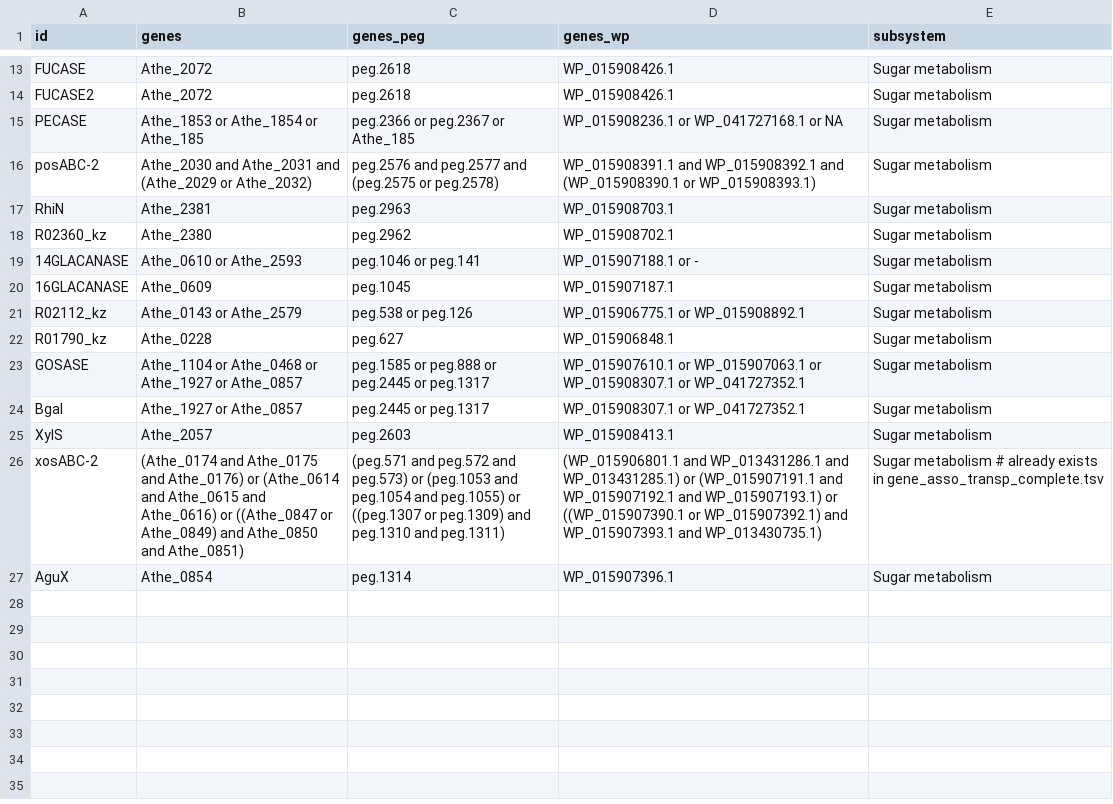
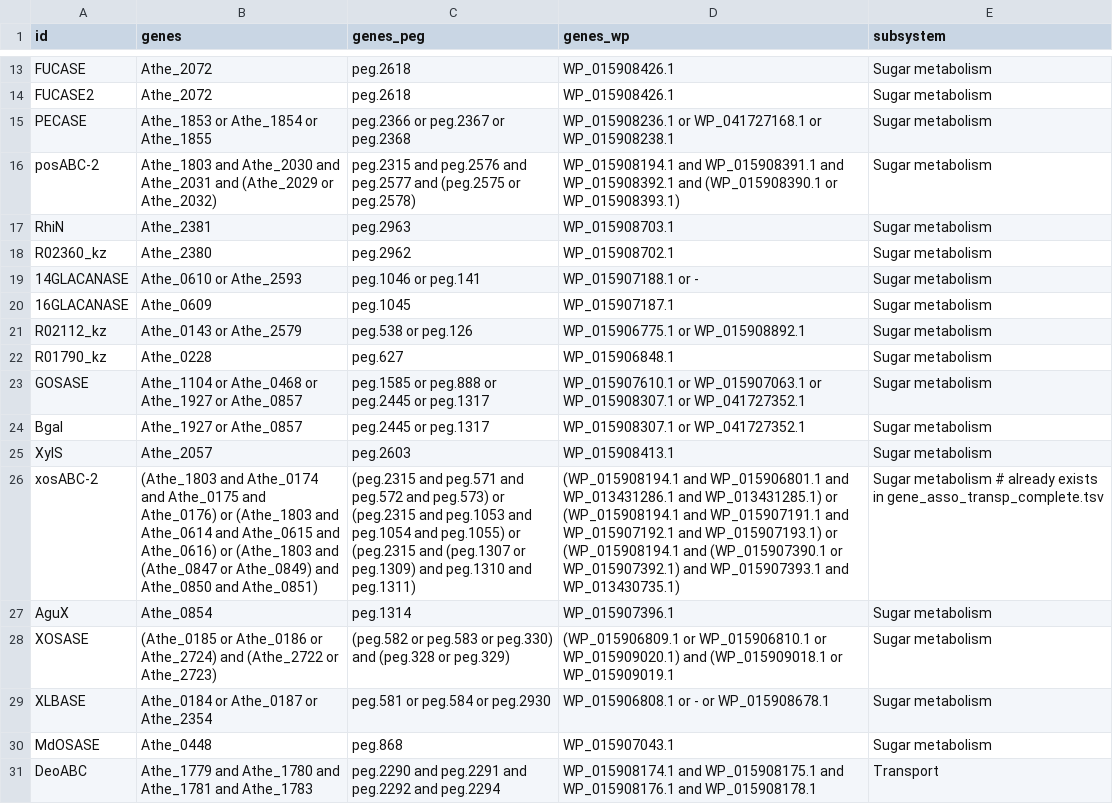
Before and after one commit to zhanglab/GEM-iCbes, a TSV file: New_Cbes_GEM/gene_asso_complexSugar_complete.tsv, drawn as a sheet; only a part is shown, gaps mark what is left out; the diff names each change by its address in the sheet, - before the commit and + after, or states it on an @@ line.

Commit message:
double check of sugar utiliztaion reactions and genes

```diff
--- a/New_Cbes_GEM/gene_asso_complexSugar_complete.tsv
+++ b/New_Cbes_GEM/gene_asso_complexSugar_complete.tsv
-B15 (genes): Athe_1853 or Athe_1854 or Athe_185
+B15 (genes): Athe_1853 or Athe_1854 or Athe_1855
-C15 (genes_peg): peg.2366 or peg.2367 or Athe_185
+C15 (genes_peg): peg.2366 or peg.2367 or peg.2368
-D15 (genes_wp): WP_015908236.1 or WP_041727168.1 or NA
+D15 (genes_wp): WP_015908236.1 or WP_041727168.1 or WP_015908238.1
-B16 (genes): Athe_2030 and…
+B16 (genes): Athe_1803 and Athe_2030 and…
-C16 (genes_peg): peg.2576 and…
+C16 (genes_peg): peg.2315 and peg.2576 and…
-D16 (genes_wp): WP_015908391.1 and…
+D16 (genes_wp): WP_015908194.1 and WP_015908391.1 and…
-B26 (genes): (Athe_0174 and Athe_0175 and Athe_0176) or (Athe_0614 and Athe_0615 and Athe_0616) or ((Athe_0847 or Athe_0849)…
+B26 (genes): (Athe_1803 and Athe_0174 and Athe_0175 and Athe_0176) or (Athe_1803 and Athe_0614 and Athe_0615 and Athe_0616) or (Athe_1803 and (Athe_0847 or Athe_0849)…
-C26 (genes_peg): (peg.571 and peg.572 and peg.573) or (peg.1053 and peg.1054 and peg.1055) or ((peg.1307 or peg.1309)…
+C26 (genes_peg): (peg.2315 and peg.571 and peg.572 and peg.573) or (peg.2315 and peg.1053 and peg.1054 and peg.1055) or (peg.2315 and (peg.1307 or peg.1309)…
-D26 (genes_wp): (WP_015906801.1 and WP_013431286.1 and WP_013431285.1) or (WP_015907191.1 and WP_015907192.1 and WP_015907193.1) or ((WP_015907390.1 or WP_015907392.1)…
+D26 (genes_wp): (WP_015908194.1 and WP_015906801.1 and WP_013431286.1 and WP_013431285.1) or (WP_015908194.1 and WP_015907191.1 and WP_015907192.1 and WP_015907193.1) or (WP_015908194.1 and (WP_015907390.1 or WP_015907392.1)…
+row 28: XOSASE | (Athe_0185 or Athe_0186 or Athe_2724) and (Athe_2722 or Athe_2723) | (peg.582 or peg.583 or peg.330) and (peg.328 or peg.329) | (WP_015906809.1 or WP_015906810.1 or WP_015909020.1) and (WP_015909018.1 or WP_015909019.1 | Sugar metabolism
+row 29: XLBASE | Athe_0184 or Athe_0187 or Athe_2354 | peg.581 or peg.584 or peg.2930 | WP_015906808.1 or - or WP_015908678.1 | Sugar metabolism
+row 30: MdOSASE | Athe_0448 | peg.868 | WP_015907043.1 | Sugar metabolism
+row 31: DeoABC | Athe_1779 and Athe_1780 and Athe_1781 and Athe_1783 | peg.2290 and peg.2291 and peg.2292 and peg.2294 | WP_015908174.1 and WP_015908175.1 and WP_015908176.1 and WP_015908178.1 | Transport
```
Also changed, not shown: New_Cbes_GEM/Cbes_associations.tsv, New_Cbes_GEM/gene_asso_transp_complete.tsv, 7 other files.
